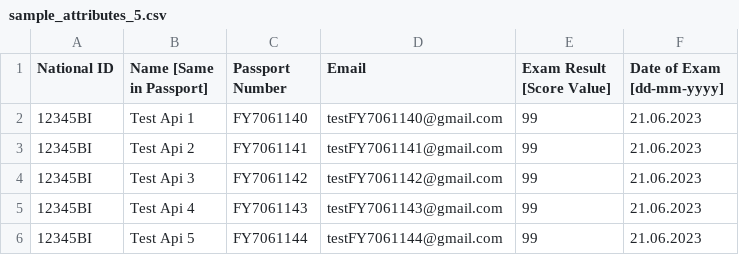
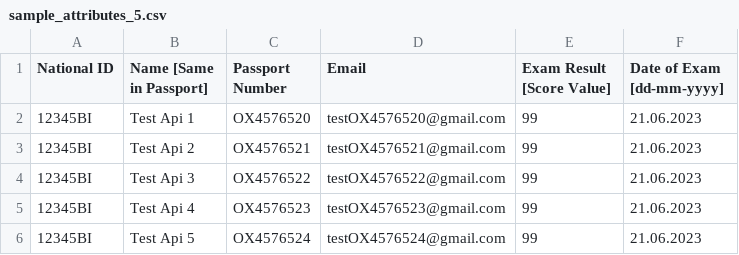
Before and after one commit to fisher1706/svp_robot, a CSV file: Resources/DataSources/test_files/sample_attributes_5.csv, drawn as a sheet.

```diff
--- a/Resources/DataSources/test_files/sample_attributes_5.csv
+++ b/Resources/DataSources/test_files/sample_attributes_5.csv
@@ -1,6 +1,6 @@
 National ID,Name [Same in Passport],Passport Number,Email,Exam Result [Score Value],Date of Exam [dd-mm-yyyy]
-12345BI,Test Api 1,FY7061140,testFY7061140@gmail.com,99,21.06.2023
-12345BI,Test Api 2,FY7061141,testFY7061141@gmail.com,99,21.06.2023
-12345BI,Test Api 3,FY7061142,testFY7061142@gmail.com,99,21.06.2023
-12345BI,Test Api 4,FY7061143,testFY7061143@gmail.com,99,21.06.2023
-12345BI,Test Api 5,FY7061144,testFY7061144@gmail.com,99,21.06.2023
+12345BI,Test Api 1,OX4576520,testOX4576520@gmail.com,99,21.06.2023
+12345BI,Test Api 2,OX4576521,testOX4576521@gmail.com,99,21.06.2023
+12345BI,Test Api 3,OX4576522,testOX4576522@gmail.com,99,21.06.2023
+12345BI,Test Api 4,OX4576523,testOX4576523@gmail.com,99,21.06.2023
+12345BI,Test Api 5,OX4576524,testOX4576524@gmail.com,99,21.06.2023
```
Also changed, not shown: 8 other files.
